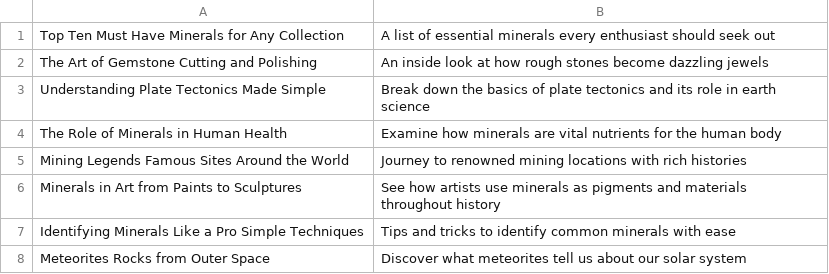
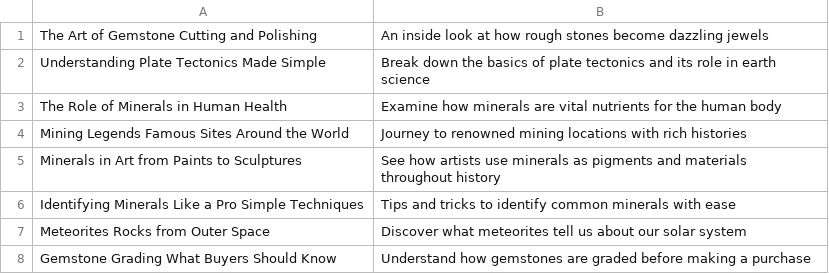
Before and after one commit to agigante80/galena_es, a CSV file: AI_content/list_of_NEW_topics.csv, drawn as a sheet; only a part is shown; the shorter side is filled out with more unchanged rows.

```diff
--- a/AI_content/list_of_NEW_topics.csv
+++ b/AI_content/list_of_NEW_topics.csv
@@ -1,2 +1 @@
-"Top Ten Must Have Minerals for Any Collection","A list of essential minerals every enthusiast should seek out"
 "The Art of Gemstone Cutting and Polishing","An inside look at how rough stones become dazzling jewels"
```
Also changed, not shown: AI_content/list_of_ARCHIVED_topics.csv, 3 other files.
